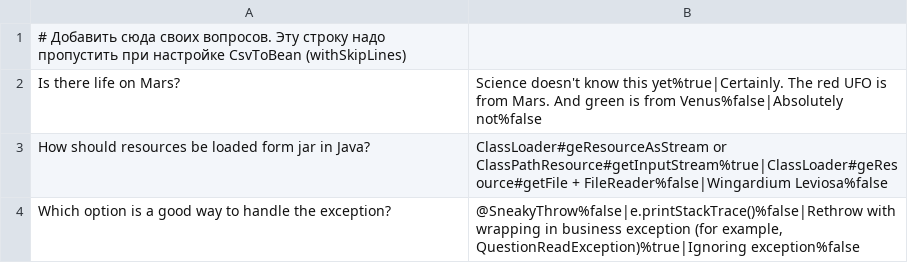
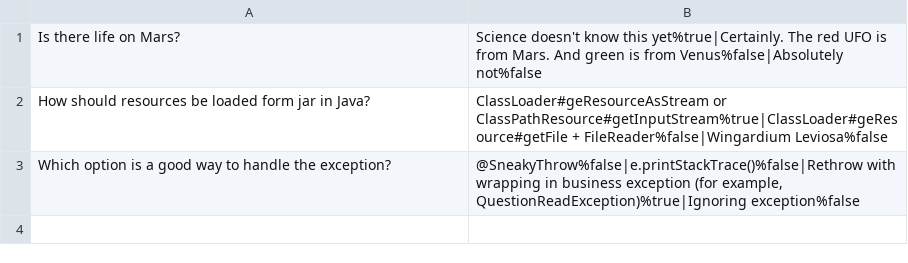
Before and after one commit to chabandenis/hw, a CSV file: hw01/src/main/resources/questions.csv, drawn as a sheet; the diff names each change by its address in the sheet, - before the commit and + after, or states it on an @@ line.

```diff
--- a/hw01/src/main/resources/questions.csv
+++ b/hw01/src/main/resources/questions.csv
-row 1: # Добавить сюда своих вопросов. Эту строку надо пропустить при настройке CsvToBean (withSkipLines)
```
Also changed, not shown: 3 other files.
